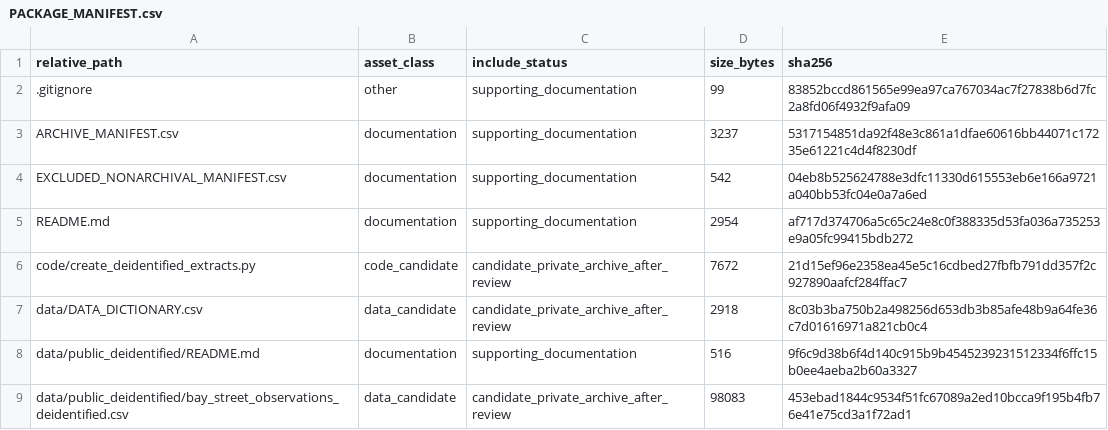
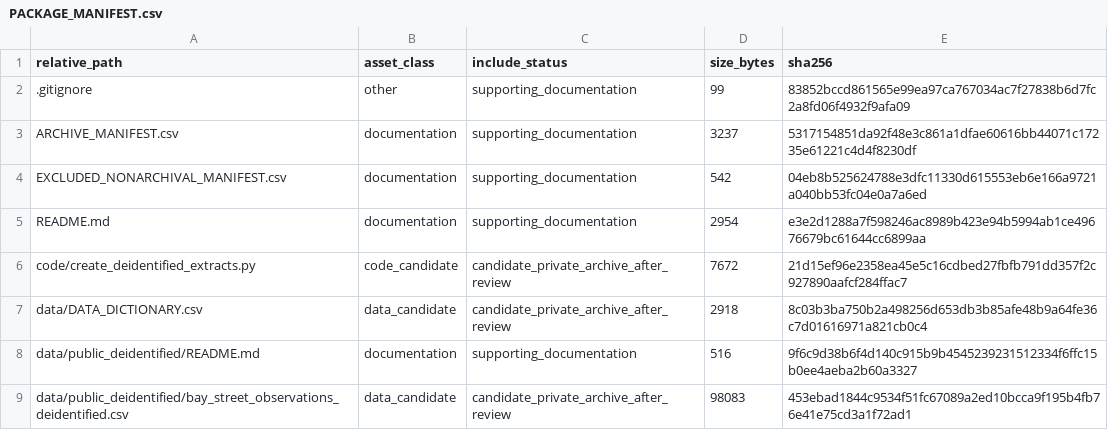
Before and after one commit to dlevinson/paper-2020-12-walking-and-talking-the-effect-of-smartphone-use-and-group-conversation-on-pedestrian, a CSV file: PACKAGE_MANIFEST.csv, drawn as a sheet; only a part is shown.

Commit message:
Initial local package snapshot

```diff
--- a/PACKAGE_MANIFEST.csv
+++ b/PACKAGE_MANIFEST.csv
@@ -4,3 +4,3 @@ ARCHIVE_MANIFEST.csv,documentation,supporting_documentation,3237,5317154851da92f
 EXCLUDED_NONARCHIVAL_MANIFEST.csv,documentation,supporting_documentation,542,04eb8b525624788e3dfc11330d615553eb6e166a9721a040bb53fc04e0a7a6ed
-README.md,documentation,supporting_documentation,2954,af717d374706a5c65c24e8c0f388335d53fa036a735253e9a05fc99415bdb272
+README.md,documentation,supporting_documentation,2954,e3e2d1288a7f598246ac8989b423e94b5994ab1ce49676679bc61644cc6899aa
 code/create_deidentified_extracts.py,code_candidate,candidate_private_archive_after_review,7672,21d15ef96e2358ea45e5c16cdbed27fbfb791dd357f2c927890aafcf284ffac7
```
Also changed, not shown: 3 other files.
